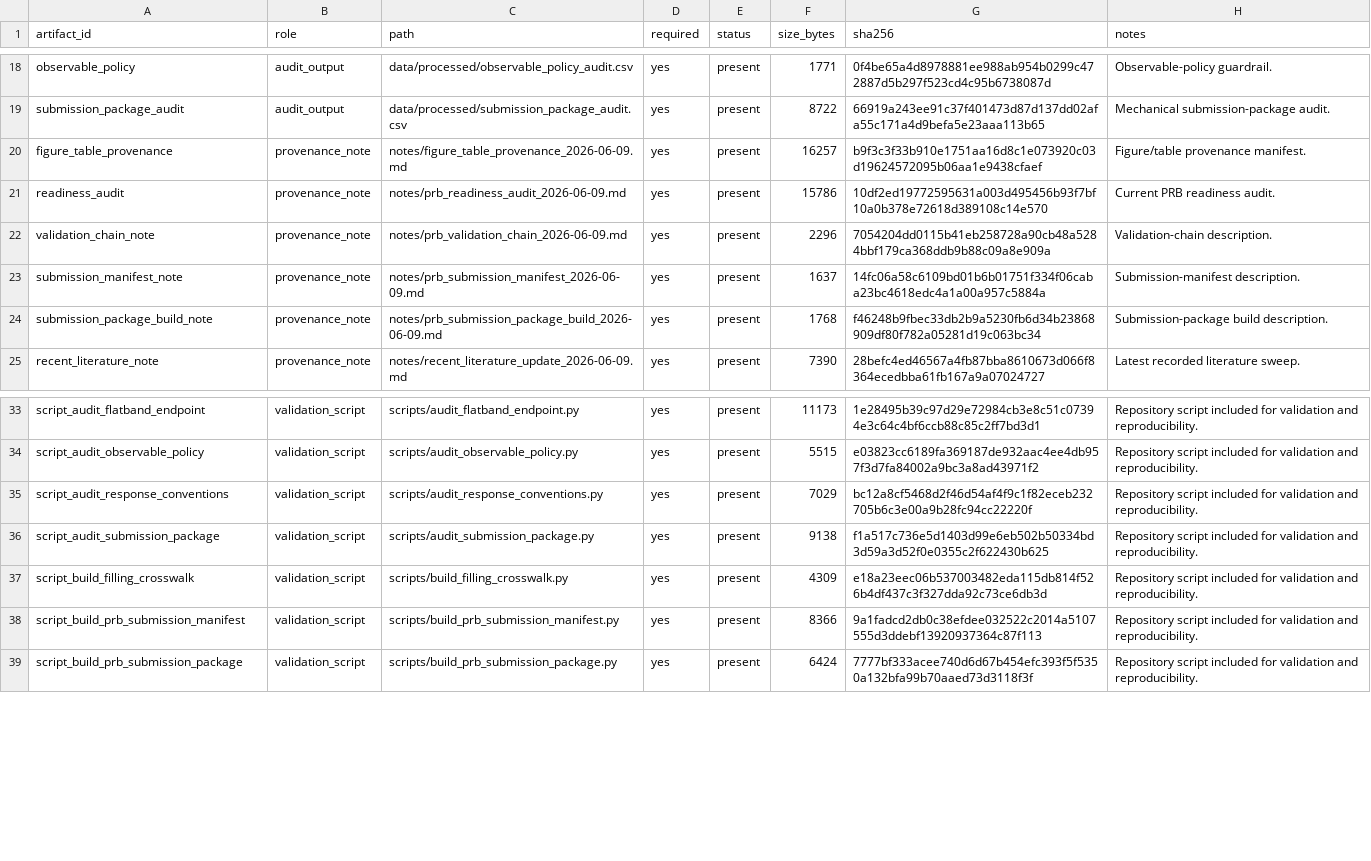
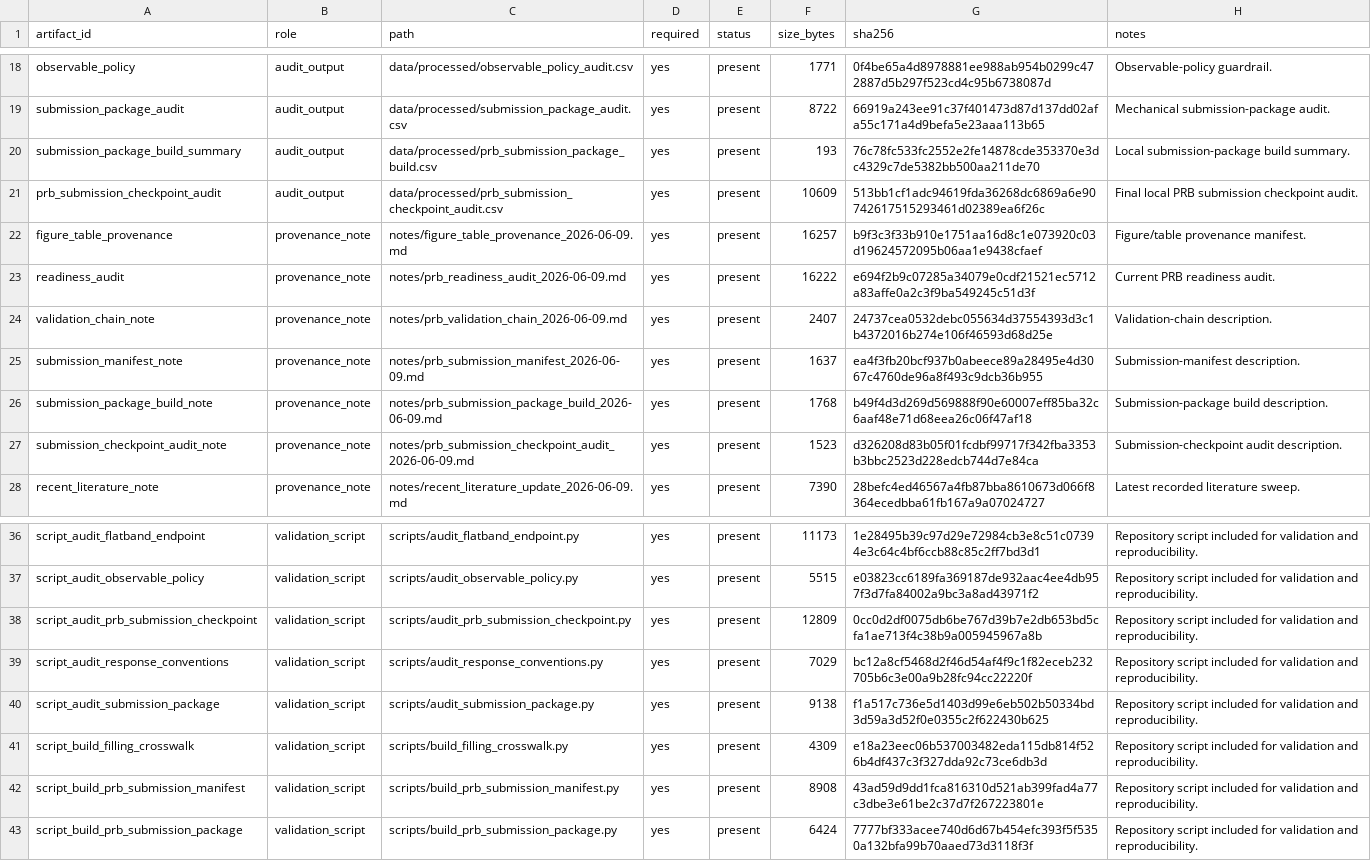
Before and after one commit to JackZH26/MATBG, a CSV file: data/processed/prb_submission_manifest.csv, drawn as a sheet; only a part is shown, gaps mark what is left out.

Commit message:
Add PRB submission checkpoint audit

```diff
--- a/data/processed/prb_submission_manifest.csv
+++ b/data/processed/prb_submission_manifest.csv
@@ -19,7 +19,10 @@ observable_policy,audit_output,data/processed/observable_policy_audit.csv,yes,pr
 submission_package_audit,audit_output,data/processed/submission_package_audit.csv,yes,present,8722,66919a243ee91c37f401473d87d137dd02afa55c171a4d9befa5e23aaa113b65,Mechanical submission-package audit.
+submission_package_build_summary,audit_output,data/processed/prb_submission_package_build.csv,yes,present,193,76c78fc533fc2552e2fe14878cde353370e3dc4329c7de5382bb500aa211de70,Local submission-package build summary.
+prb_submission_checkpoint_audit,audit_output,data/processed/prb_submission_checkpoint_audit.csv,yes,present,10609,513bb1cf1adc94619fda36268dc6869a6e90742617515293461d02389ea6f26c,Final local PRB submission checkpoint audit.
 figure_table_provenance,provenance_note,notes/figure_table_provenance_2026-06-09.md,yes,present,16257,b9f3c3f33b910e1751aa16d8c1e073920c03d19624572095b06aa1e9438cfaef,Figure/table provenance manifest.
-readiness_audit,provenance_note,notes/prb_readiness_audit_2026-06-09.md,yes,present,15786,10df2ed19772595631a003d495456b93f7bf10a0b378e72618d389108c14e570,Current PRB readiness audit.
-validation_chain_note,provenance_note,notes/prb_validation_chain_2026-06-09.md,yes,present,2296,7054204dd0115b41eb258728a90cb48a5284bbf179ca368ddb9b88c09a8e909a,Validation-chain description.
-submission_manifest_note,provenance_note,notes/prb_submission_manifest_2026-06-09.md,yes,present,1637,14fc06a58c6109bd01b6b01751f334f06caba23bc4618edc4a1a00a957c5884a,Submission-manifest description.
-submission_package_build_note,provenance_note,notes/prb_submission_package_build_2026-06-09.md,yes,present,1768,f46248b9fbec33db2b9a5230fb6d34b23868909df80f782a05281d19c063bc34,Submission-package build description.
+readiness_audit,provenance_note,notes/prb_readiness_audit_2026-06-09.md,yes,present,16222,e694f2b9c07285a34079e0cdf21521ec5712a83affe0a2c3f9ba549245c51d3f,Current PRB readiness audit.
+validation_chain_note,provenance_note,notes/prb_validation_chain_2026-06-09.md,yes,present,2407,24737cea0532debc055634d37554393d3c1b4372016b274e106f46593d68d25e,Validation-chain description.
+submission_manifest_note,provenance_note,notes/prb_submission_manifest_2026-06-09.md,yes,present,1637,ea4f3fb20bcf937b0abeece89a28495e4d3067c4760de96a8f493c9dcb36b955,Submission-manifest description.
+submission_package_build_note,provenance_note,notes/prb_submission_package_build_2026-06-09.md,yes,present,1768,b49f4d3d269d569888f90e60007eff85ba32c6aaf48e71d68eea26c06f47af18,Submission-package build description.
+submission_checkpoint_audit_note,provenance_note,notes/prb_submission_checkpoint_audit_2026-06-09.md,yes,present,1523,d326208d83b05f01fcdbf99717f342fba3353b3bbc2523d228edcb744d7e84ca,Submission-checkpoint audit description.
 recent_literature_note,provenance_note,notes/recent_literature_update_2026-06-09.md,yes,present,7390,28befc4ed46567a4fb87bba8610673d066f8364ecedbba61fb167a9a07024727,Latest recorded literature sweep.
@@ -34,2 +37,3 @@ script_audit_flatband_endpoint,validation_script,scripts/audit_flatband_endpoint
 script_audit_observable_policy,validation_script,scripts/audit_observable_policy.py,yes,present,5515,e03823cc6189fa369187de932aac4ee4db957f3d7fa84002a9bc3a8ad43971f2,Repository script included for validation and reproducibility.
+script_audit_prb_submission_checkpoint,validation_script,scripts/audit_prb_submission_checkpoint.py,yes,present,12809,0cc0d2df0075db6be767d39b7e2db653bd5cfa1ae713f4c38b9a005945967a8b,Repository script included for validation and reproducibility.
 script_audit_response_conventions,validation_script,scripts/audit_response_conventions.py,yes,present,7029,bc12a8cf5468d2f46d54af4f9c1f82eceb232705b6c3e00a9b28fc94cc22220f,Repository script included for validation and reproducibility.
@@ -37,3 +41,3 @@ script_audit_submission_package,validation_script,scripts/audit_submission_packa
 script_build_filling_crosswalk,validation_script,scripts/build_filling_crosswalk.py,yes,present,4309,e18a23eec06b537003482eda115db814f526b4df437c3f327dda92c73ce6db3d,Repository script included for validation and reproducibility.
-script_build_prb_submission_manifest,validation_script,scripts/build_prb_submission_manifest.py,yes,present,8366,9a1fadcd2db0c38efdee032522c2014a5107555d3ddebf13920937364c87f113,Repository script included for validation and reproducibility.
+script_build_prb_submission_manifest,validation_script,scripts/build_prb_submission_manifest.py,yes,present,8908,43ad59d9dd1fca816310d521ab399fad4a77c3dbe3e61be2c37d7f267223801e,Repository script included for validation and reproducibility.
 script_build_prb_submission_package,validation_script,scripts/build_prb_submission_package.py,yes,present,6424,7777bf333acee740d6d67b454efc393f5f5350a132bfa99b70aaed73d3118f3f,Repository script included for validation and reproducibility.
```
Also changed, not shown: data/processed/prb_validation_summary.csv, 11 other files.
